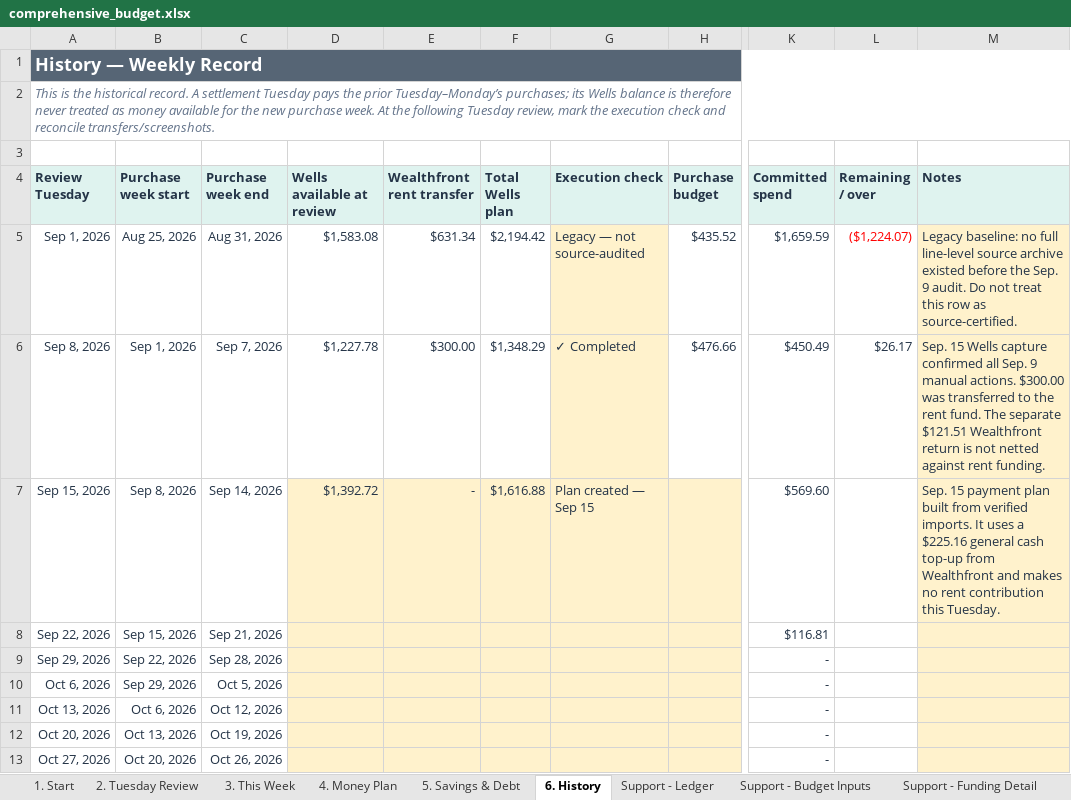
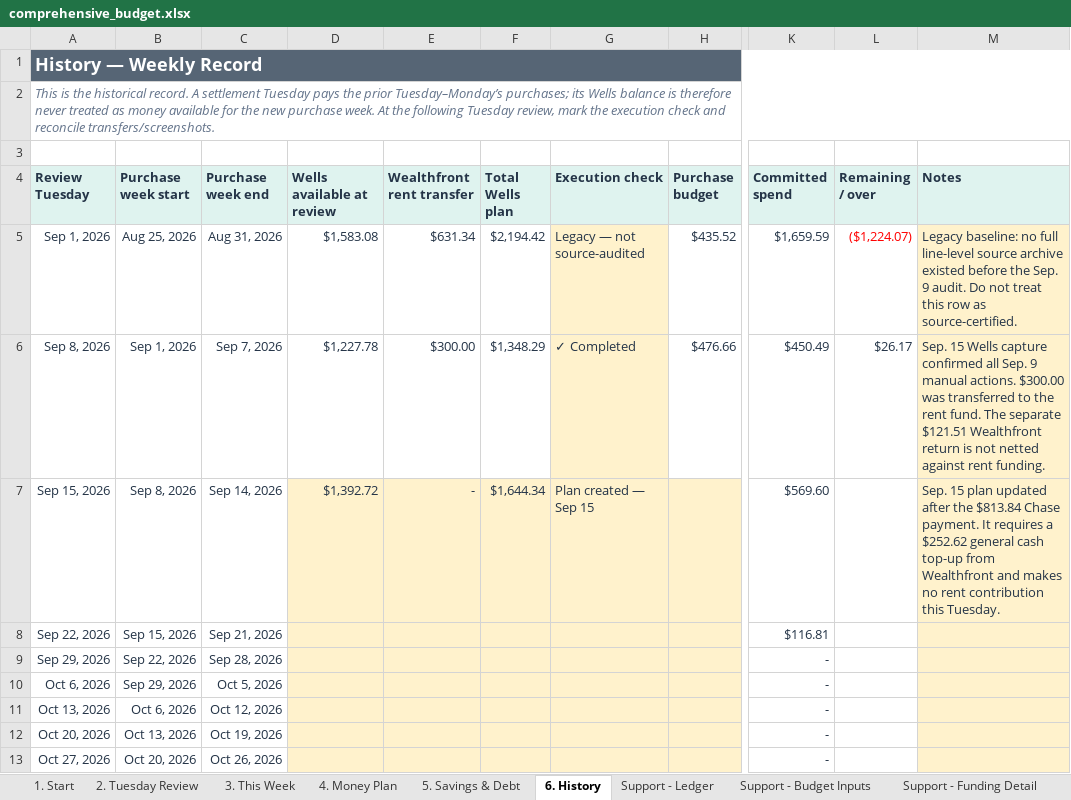
Before and after one commit to benjaminrobertburton-max/Budget, an Excel workbook: outputs/01a04fdf-3751-72e2-88f1-daf19b8b9d1d/comprehensive_budget.xlsx, sheet 6. History, drawn as a sheet; only a part is shown, gaps mark what is left out; values as stored, in another font and other column widths than the file's, no borders; conditional formats not drawn; the diff names each change by its address in the sheet, - before the commit and + after, or states it on an @@ line.

Commit message:
Record Tuesday payments and update funding

```diff
--- a/outputs/01a04fdf-3751-72e2-88f1-daf19b8b9d1d/comprehensive_budget.xlsx (sheet 6. History)
+++ b/outputs/01a04fdf-3751-72e2-88f1-daf19b8b9d1d/comprehensive_budget.xlsx (sheet 6. History)
-F7 (Total Wells plan): $1,616.88
+F7 (Total Wells plan): $1,644.34
-M7 (Notes): Sep. 15 payment plan built from verified imports. It uses a $225.16 general cash…
+M7 (Notes): Sep. 15 plan updated after the $813.84 Chase payment. It requires a $252.62 general cash…
```
Also changed, not shown: sheet 2. Tuesday Review, 1 other file.
